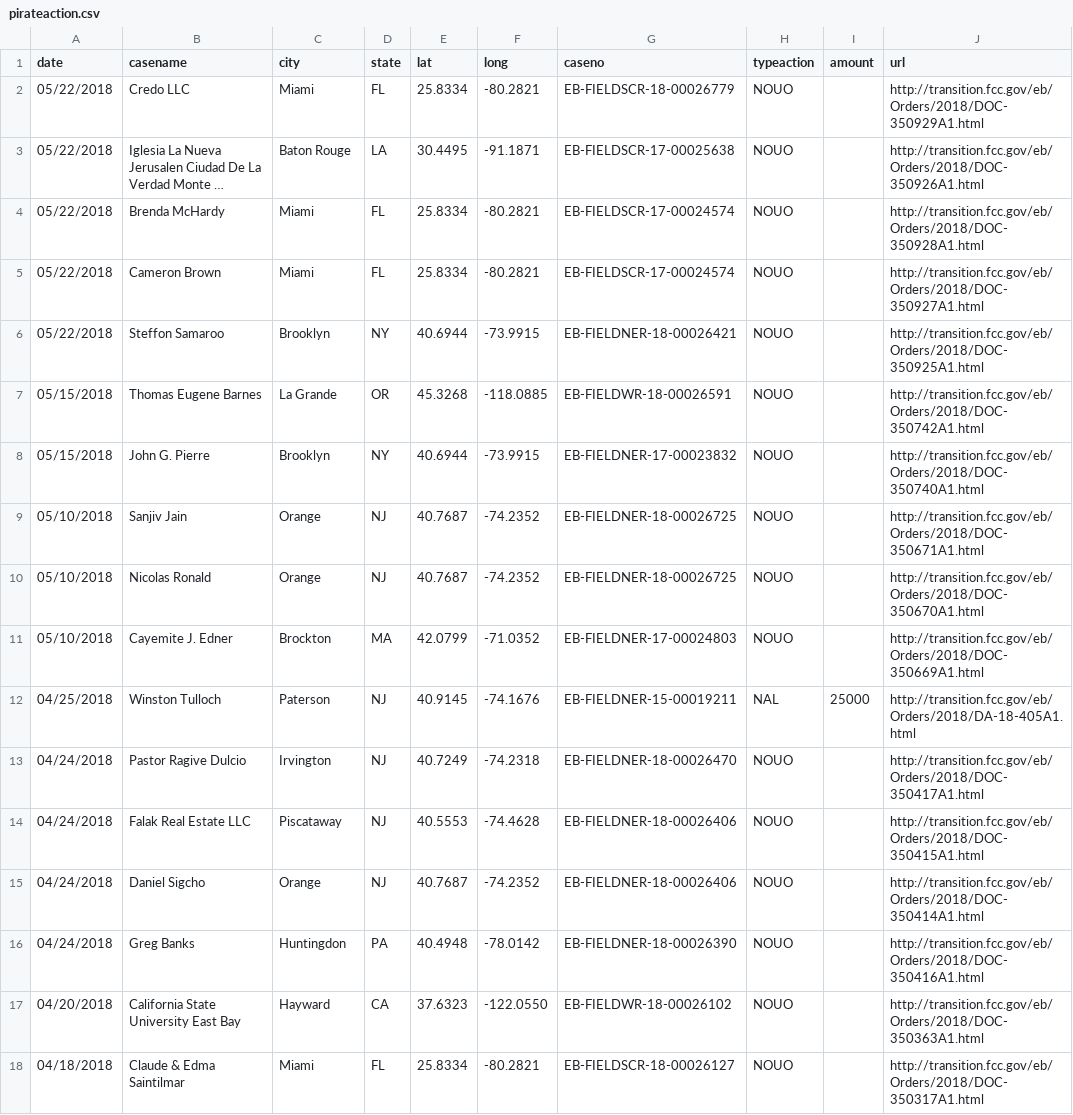
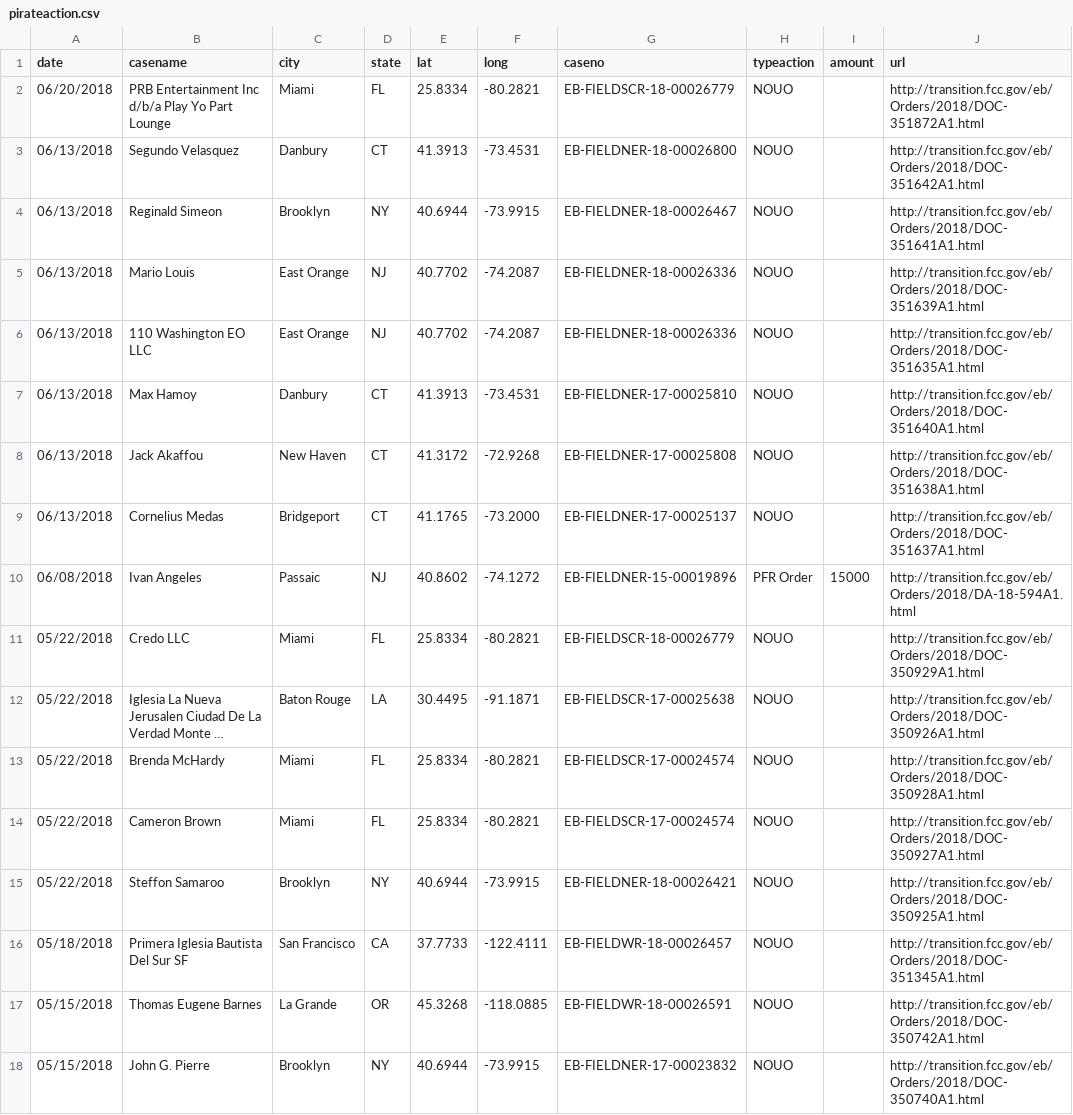
Before and after one commit to FCC/pirateaction2, a CSV file: data/pirateaction.csv, drawn as a sheet; only a part is shown; the shorter side is filled out with more unchanged rows; long unchanged cells end in …; the diff names each change by its address in the sheet, - before the commit and + after, or states it on an @@ line.

```diff
--- a/data/pirateaction.csv
+++ b/data/pirateaction.csv
+row 2: 06/20/2018 | PRB Entertainment Inc d/b/a Play Yo Part Lounge | Miami | FL | 25.8334 | -80.2821 | EB-FIELDSCR-18-00026779 | NOUO |  | http://transition.fcc.gov/eb/Orders/2018/DOC-351872A1.html
+row 3: 06/13/2018 | Segundo Velasquez | Danbury | CT | 41.3913 | -73.4531 | EB-FIELDNER-18-00026800 | NOUO |  | http://transition.fcc.gov/eb/Orders/2018/DOC-351642A1.html
+row 4: 06/13/2018 | Reginald Simeon | Brooklyn | NY | 40.6944 | -73.9915 | EB-FIELDNER-18-00026467 | NOUO |  | http://transition.fcc.gov/eb/Orders/2018/DOC-351641A1.html
+row 5: 06/13/2018 | Mario Louis | East Orange | NJ | 40.7702 | -74.2087 | EB-FIELDNER-18-00026336 | NOUO |  | http://transition.fcc.gov/eb/Orders/2018/DOC-351639A1.html
+row 6: 06/13/2018 | 110 Washington EO LLC | East Orange | NJ | 40.7702 | -74.2087 | EB-FIELDNER-18-00026336 | NOUO |  | http://transition.fcc.gov/eb/Orders/2018/DOC-351635A1.html
+row 7: 06/13/2018 | Max Hamoy | Danbury | CT | 41.3913 | -73.4531 | EB-FIELDNER-17-00025810 | NOUO |  | http://transition.fcc.gov/eb/Orders/2018/DOC-351640A1.html
+row 8: 06/13/2018 | Jack Akaffou | New Haven | CT | 41.3172 | -72.9268 | EB-FIELDNER-17-00025808 | NOUO |  | http://transition.fcc.gov/eb/Orders/2018/DOC-351638A1.html
+row 9: 06/13/2018 | Cornelius Medas | Bridgeport | CT | 41.1765 | -73.2000 | EB-FIELDNER-17-00025137 | NOUO |  | http://transition.fcc.gov/eb/Orders/2018/DOC-351637A1.html
+row 10: 06/08/2018 | Ivan Angeles | Passaic | NJ | 40.8602 | -74.1272 | EB-FIELDNER-15-00019896 | PFR Order | 15000 | http://transition.fcc.gov/eb/Orders/2018/DA-18-594A1.html
+row 16: 05/18/2018 | Primera Iglesia Bautista Del Sur SF | San Francisco | CA | 37.7733 | -122.4111 | EB-FIELDWR-18-00026457 | NOUO |  | http://transition.fcc.gov/eb/Orders/2018/DOC-351345A1.html
```
Also changed, not shown: data/pirateaction_test.csv.
